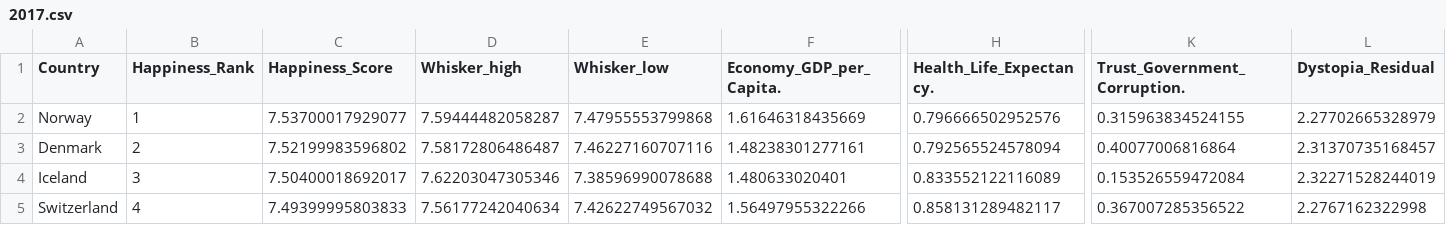
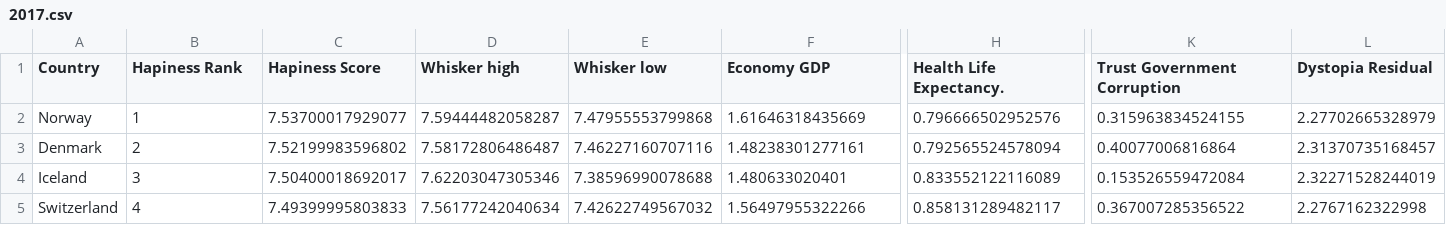
Before and after one commit to nejcik/data_mining_hapiness, a CSV file: _data/2017.csv, drawn as a sheet; only a part is shown, gaps mark what is left out; the diff names each change by its address in the sheet, - before the commit and + after, or states it on an @@ line.

Commit message:
Change headers CSV; Convert to numpy
Changes in headers of datafile (Use spaces), Easier usage of data by converting it to numpy array (NO HEADERS THERE)

```diff
--- a/_data/2017.csv
+++ b/_data/2017.csv
-B1: Happiness_Rank
+B1: Hapiness Rank
-C1: Happiness_Score
+C1: Hapiness Score
-D1: Whisker_high
+D1: Whisker high
-E1: Whisker_low
+E1: Whisker low
-F1: Economy_GDP_per_Capita.
+F1: Economy GDP
-H1: Health_Life_Expectancy.
+H1: Health Life Expectancy.
-K1: Trust_Government_Corruption.
+K1: Trust Government Corruption
-L1: Dystopia_Residual
+L1: Dystopia Residual
```
Also changed, not shown: 1 other file.
